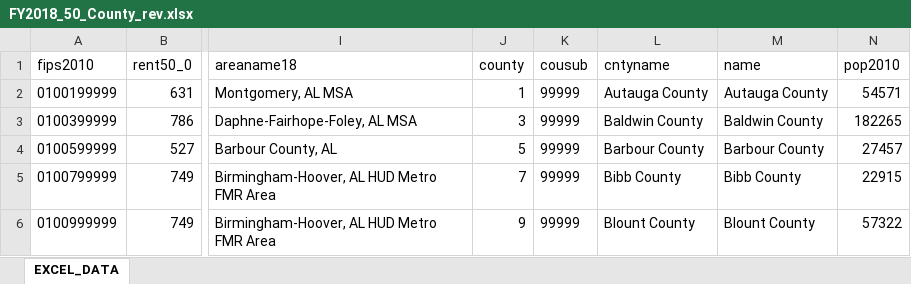
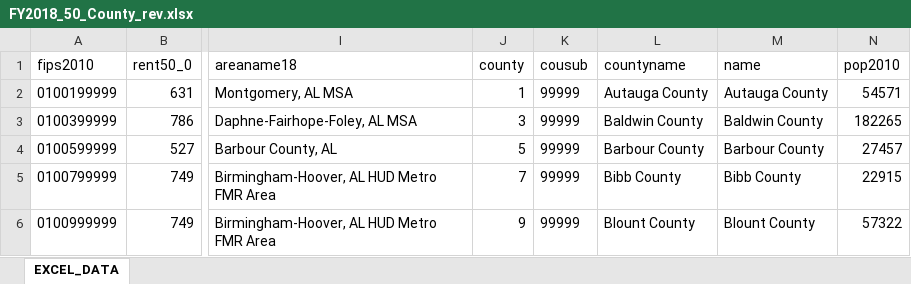
Before and after one commit to MattColb/CS66_Housing_Project, an Excel workbook: FY2001-2018-50-percentile/FY2018_50_County_rev.xlsx, sheet EXCEL_DATA, drawn as a sheet; only a part is shown, gaps mark what is left out; values as stored, in another font and other column widths than the file's, no borders; the diff names each change by its address in the sheet, - before the commit and + after, or states it on an @@ line.

```diff
--- a/FY2001-2018-50-percentile/FY2018_50_County_rev.xlsx (sheet EXCEL_DATA)
+++ b/FY2001-2018-50-percentile/FY2018_50_County_rev.xlsx (sheet EXCEL_DATA)
-L1: cntyname
+L1: countyname
```
Also changed, not shown: 7 other files.
